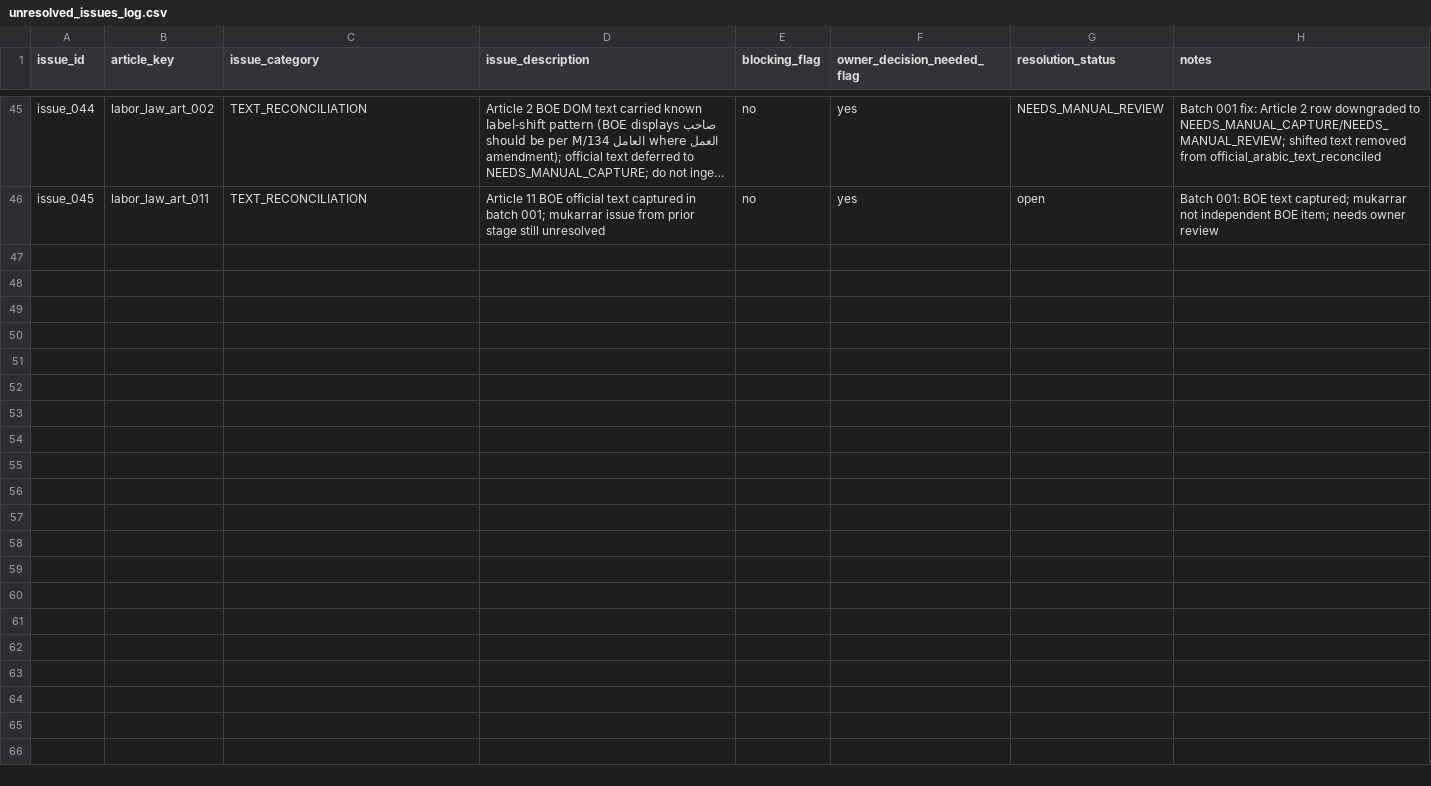
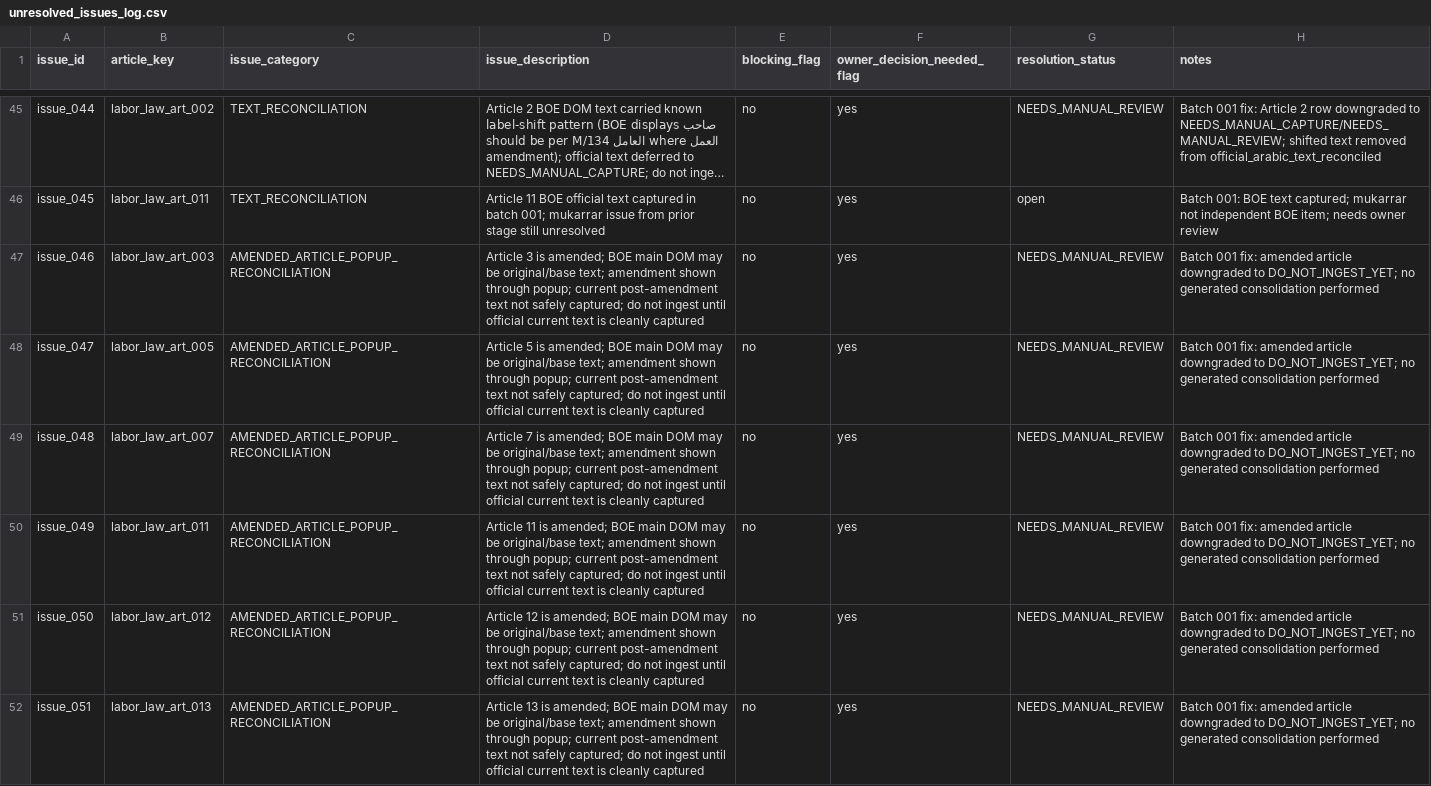
Before and after one commit to Abdullah-m7/saudi-legal-corpus-ai, a CSV file: worksheets/labor_law/reconciliation_scaffold/unresolved_issues_log.csv, drawn as a sheet; only a part is shown, gaps mark what is left out; long unchanged cells end in …; the diff covers the shown part only; the diff names each change by its address in the sheet, - before the commit and + after, or states it on an @@ line.

Commit message:
Fix Labor Law batch 001 amended article reconciliation status

```diff
--- a/worksheets/labor_law/reconciliation_scaffold/unresolved_issues_log.csv
+++ b/worksheets/labor_law/reconciliation_scaffold/unresolved_issues_log.csv
+row 47: issue_046 | labor_law_art_003 | AMENDED_ARTICLE_POPUP_RECONCILIATION | Article 3 is amended; BOE main DOM may be original/base text; amendment shown through popup; current post-amendment text not safely captured; do not ingest until official current text is cleanly captured | no | yes | NEEDS_MANUAL_REVIEW | Batch 001 fix: amended article downgraded to DO_NOT_INGEST_YET; no generated consolidation performed
+row 48: issue_047 | labor_law_art_005 | AMENDED_ARTICLE_POPUP_RECONCILIATION | Article 5 is amended; BOE main DOM may be original/base text; amendment shown through popup; current post-amendment text not safely captured; do not ingest until official current text is cleanly captured | no | yes | NEEDS_MANUAL_REVIEW | Batch 001 fix: amended article downgraded to DO_NOT_INGEST_YET; no generated consolidation performed
+row 49: issue_048 | labor_law_art_007 | AMENDED_ARTICLE_POPUP_RECONCILIATION | Article 7 is amended; BOE main DOM may be original/base text; amendment shown through popup; current post-amendment text not safely captured; do not ingest until official current text is cleanly captured | no | yes | NEEDS_MANUAL_REVIEW | Batch 001 fix: amended article downgraded to DO_NOT_INGEST_YET; no generated consolidation performed
+row 50: issue_049 | labor_law_art_011 | AMENDED_ARTICLE_POPUP_RECONCILIATION | Article 11 is amended; BOE main DOM may be original/base text; amendment shown through popup; current post-amendment text not safely captured; do not ingest until official current text is cleanly captured | no | yes | NEEDS_MANUAL_REVIEW | Batch 001 fix: amended article downgraded to DO_NOT_INGEST_YET; no generated consolidation performed
+row 51: issue_050 | labor_law_art_012 | AMENDED_ARTICLE_POPUP_RECONCILIATION | Article 12 is amended; BOE main DOM may be original/base text; amendment shown through popup; current post-amendment text not safely captured; do not ingest until official current text is cleanly captured | no | yes | NEEDS_MANUAL_REVIEW | Batch 001 fix: amended article downgraded to DO_NOT_INGEST_YET; no generated consolidation performed
+row 52: issue_051 | labor_law_art_013 | AMENDED_ARTICLE_POPUP_RECONCILIATION | Article 13 is amended; BOE main DOM may be original/base text; amendment shown through popup; current post-amendment text not safely captured; do not ingest until official current text is cleanly captured | no | yes | NEEDS_MANUAL_REVIEW | Batch 001 fix: amended article downgraded to DO_NOT_INGEST_YET; no generated consolidation performed
```
Also changed, not shown: 5 added rows elsewhere in this file, worksheets/labor_law/reconciliation_scaffold/article_inventory.csv, worksheets/labor_law/reconciliation_scaffold/article_source_checklist.csv, 4 other files.
